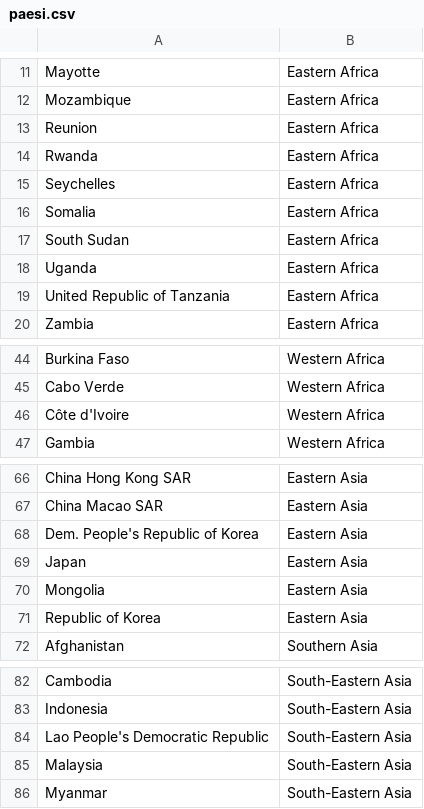
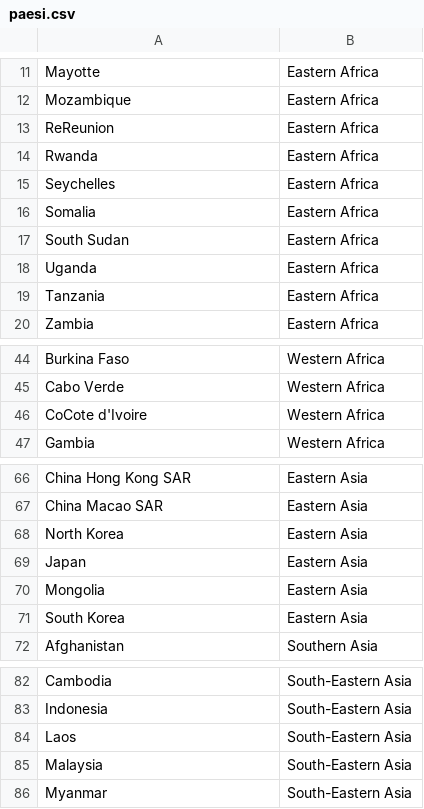
Before and after one commit to lauraCuccurullo/DVProject, a CSV file: data/paesi.csv, drawn as a sheet; only a part is shown, gaps mark what is left out; the diff covers the shown part only; the diff names each change by its address in the sheet, - before the commit and + after, or states it on an @@ line.

```diff
--- a/data/paesi.csv
+++ b/data/paesi.csv
-A13: Reunion
+A13: ReReunion
-A19: United Republic of Tanzania
+A19: Tanzania
-A46: Côte d'Ivoire
+A46: CoCote d'Ivoire
-A68: Dem. People's Republic of Korea
+A68: North Korea
-A71: Republic of Korea
+A71: South Korea
-A84: Lao People's Democratic Republic
+A84: Laos
```
Also changed, not shown: 1 edited cell elsewhere in this file, data/CountryCodeName.csv, data/UN_MigrantStockTotal_2017.csv, 2 other files.
